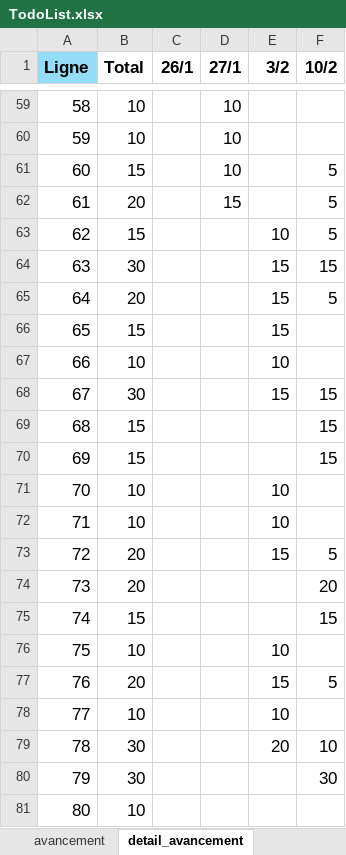
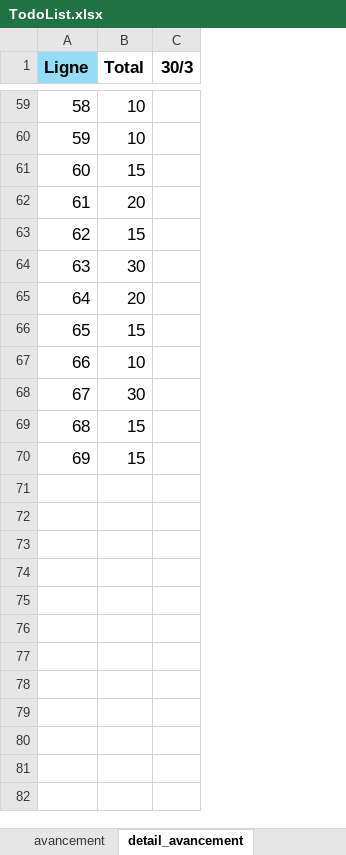
Before and after one commit to MikajyRz/Mini-Projet-Web-Mars2026, an Excel workbook: TodoList.xlsx, sheet detail_avancement, drawn as a sheet; only a part is shown, gaps mark what is left out; values as stored, in another font and other column widths than the file's, no borders; removed rows and columns are numbered as before the commit, all else as after; the diff covers the shown part only; the diff names each change by its address in the sheet, - before the commit and + after, or states it on an @@ line.

```diff
--- a/TodoList.xlsx (sheet detail_avancement)
+++ b/TodoList.xlsx (sheet detail_avancement)
-column C (26/1), empty
-column D (27/1), rows 59-62: 10 | 10 | 10 | 15
-column F (10/2), rows 61-65: 5 | 5 | 5 | 15 | 5; rows 68-70: all 15
-C1: 3/2
+C1: 30/3
-C63 (30/3): 10
+C63 (30/3): (empty)
-C64:C65 (30/3): 15
+C64:C65 (30/3): (empty)
@@ row 66 moved to row 13: 12 @@
@@ row 67 moved to row 16: 15 @@
@@ row 9 moved to row 66: 65 @@
@@ row 23 moved to row 67: 66 @@
-C68 (30/3): 15
+C68 (30/3): (empty)
@@ row 71 moved to row 17: 16 @@
@@ row 72 moved to row 22: 21 @@
-row 73: 72 | 20 |  |  | 15 | 5
-row 74: 73 | 20 |  |  |  | 20
-row 75: 74 | 15 |  |  |  | 15
@@ row 76 moved to row 28: 27 @@
-row 77: 76 | 20 |  |  | 15 | 5
@@ row 78 moved to row 30: 29 @@
-row 79: 78 | 30 |  |  | 20 | 10
-row 80: 79 | 30 |  |  |  | 30
-row 81: 80 | 10
```
Also changed, not shown: 21 added rows, 39 removed rows, 8 moved rows, 3 edited cells and row numbers in column A elsewhere in this sheet, sheet liste des taches, sheet Recap, sheet avancement, 12 other files.
